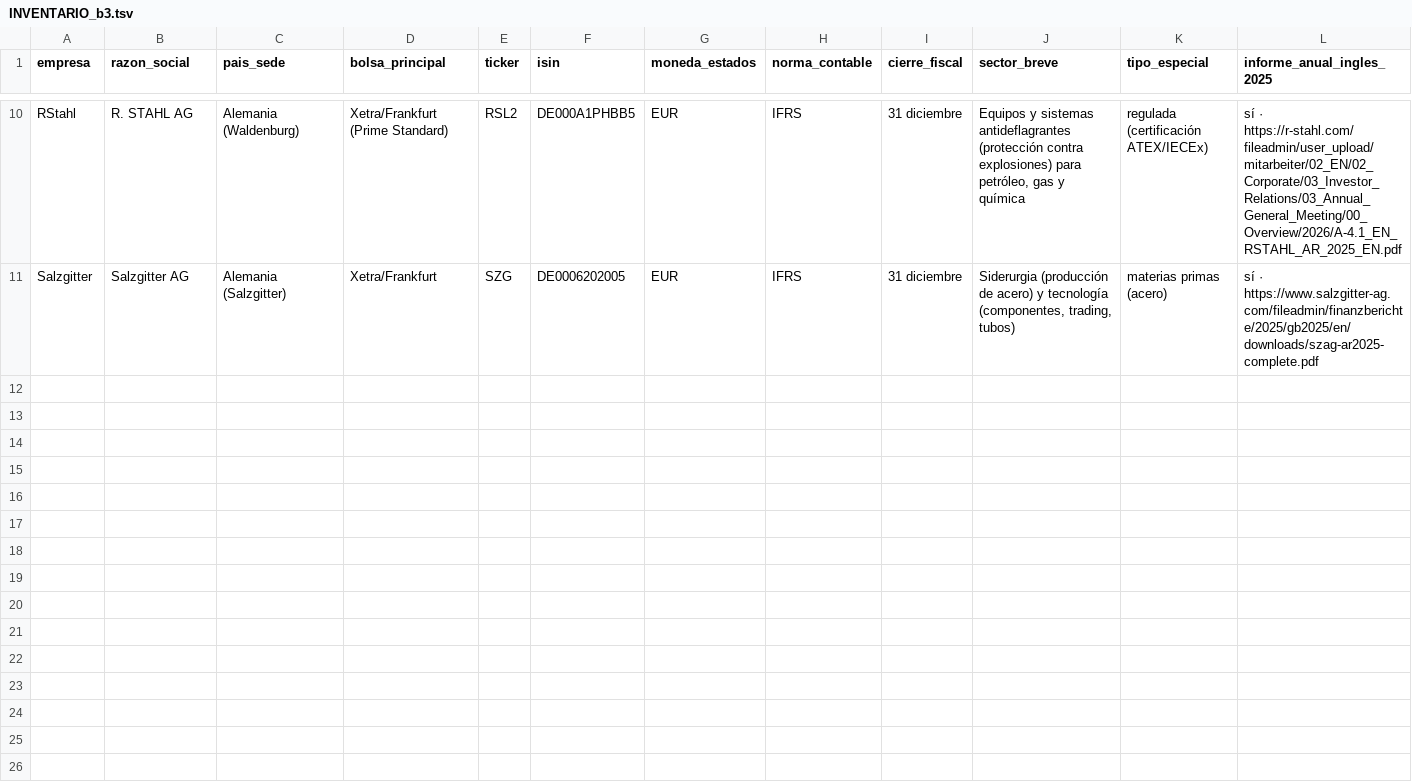
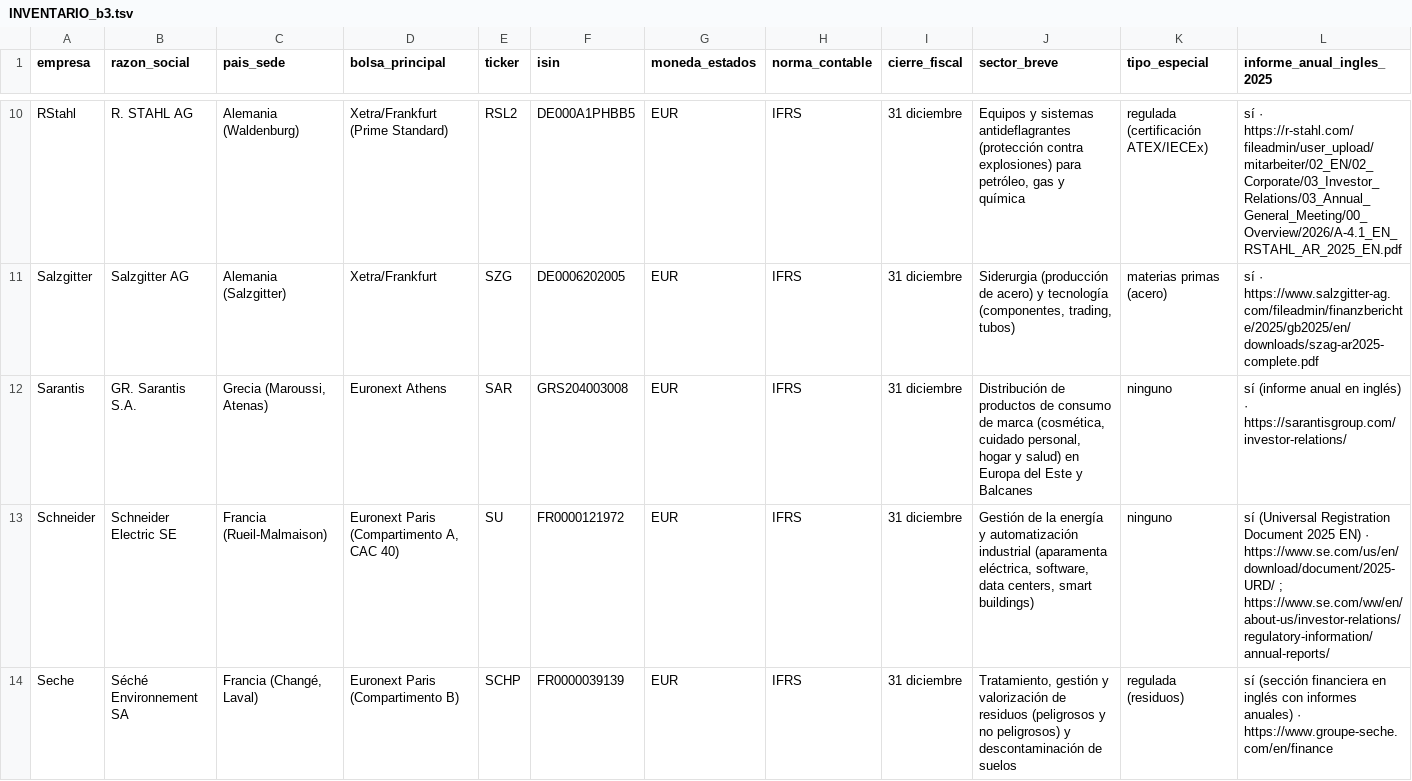
Before and after one commit to jluisplagos/munger-v2-evidencias-mistral, a TSV file: resultados_universo/inventario/INVENTARIO_b3.tsv, drawn as a sheet; only a part is shown, gaps mark what is left out; rows hold the shown columns only; the diff covers the shown part only; the diff names each change by its address in the sheet, - before the commit and + after, or states it on an @@ line.

```diff
--- a/resultados_universo/inventario/INVENTARIO_b3.tsv
+++ b/resultados_universo/inventario/INVENTARIO_b3.tsv
+row 12: Sarantis | GR. Sarantis S.A. | Grecia (Maroussi, Atenas) | Euronext Athens | SAR | GRS204003008 | EUR | IFRS | 31 diciembre | Distribución de productos de consumo de marca (cosmética, cuidado personal, hogar y salud) en Europa del Este y Balcanes | ninguno | sí (informe anual en inglés) · https://sarantisgroup.com/investor-relations/
+row 13: Schneider | Schneider Electric SE | Francia (Rueil-Malmaison) | Euronext Paris (Compartimento A, CAC 40) | SU | FR0000121972 | EUR | IFRS | 31 diciembre | Gestión de la energía y automatización industrial (aparamenta eléctrica, software, data centers, smart buildings) | ninguno | sí (Universal Registration Document 2025 EN) · https://www.se.com/us/en/download/document/2025-URD/ ; https://www.se.com/ww/en/about-us/investor-relations/regulatory-information/annual-reports/
+row 14: Seche | Séché Environnement SA | Francia (Changé, Laval) | Euronext Paris (Compartimento B) | SCHP | FR0000039139 | EUR | IFRS | 31 diciembre | Tratamiento, gestión y valorización de residuos (peligrosos y no peligrosos) y descontaminación de suelos | regulada (residuos) | sí (sección financiera en inglés con informes anuales) · https://www.groupe-seche.com/en/finance
```
Also changed, not shown: 7 added rows elsewhere in this file.
